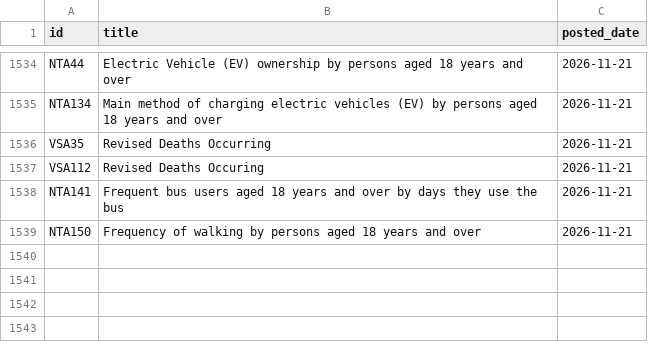
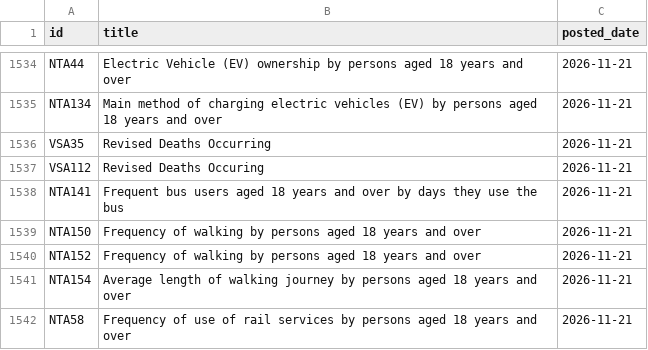
Before and after one commit to damien-dupre/csoie_bot, a CSV file: data/posted_tables.csv, drawn as a sheet; only a part is shown, gaps mark what is left out; the diff names each change by its address in the sheet, - before the commit and + after, or states it on an @@ line.

```diff
--- a/data/posted_tables.csv
+++ b/data/posted_tables.csv
+row 1540: NTA152 | Frequency of walking by persons aged 18 years and over | 2026-11-21
+row 1541: NTA154 | Average length of walking journey by persons aged 18 years and over | 2026-11-21
+row 1542: NTA58 | Frequency of use of rail services by persons aged 18 years and over | 2026-11-21
```
Also changed, not shown: 1 other file.
